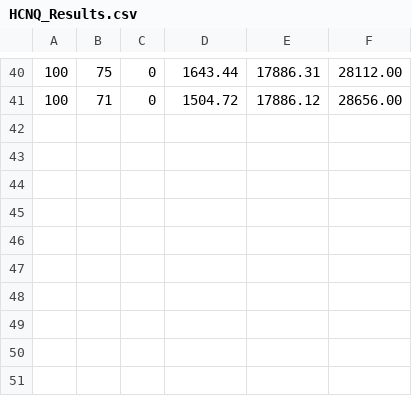
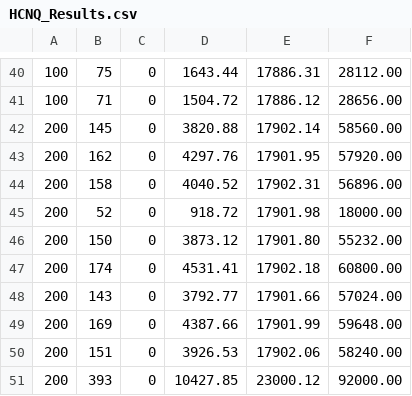
Before and after one commit to Shresht1706/N_Queen_Problem, a CSV file: HCNQ_Results.csv, drawn as a sheet; only a part is shown, gaps mark what is left out; the diff names each change by its address in the sheet, - before the commit and + after, or states it on an @@ line.

```diff
--- a/HCNQ_Results.csv
+++ b/HCNQ_Results.csv
+row 42: 200 | 145 | 0 | 3820.88 | 17902.14 | 58560.00
+row 43: 200 | 162 | 0 | 4297.76 | 17901.95 | 57920.00
+row 44: 200 | 158 | 0 | 4040.52 | 17902.31 | 56896.00
+row 45: 200 | 52 | 0 | 918.72 | 17901.98 | 18000.00
+row 46: 200 | 150 | 0 | 3873.12 | 17901.80 | 55232.00
+row 47: 200 | 174 | 0 | 4531.41 | 17902.18 | 60800.00
+row 48: 200 | 143 | 0 | 3792.77 | 17901.66 | 57024.00
+row 49: 200 | 169 | 0 | 4387.66 | 17901.99 | 59648.00
+row 50: 200 | 151 | 0 | 3926.53 | 17902.06 | 58240.00
+row 51: 200 | 393 | 0 | 10427.85 | 23000.12 | 92000.00
```
Also changed, not shown: GNQ_Results.csv, SANQ_Results.csv, 14 other files.
